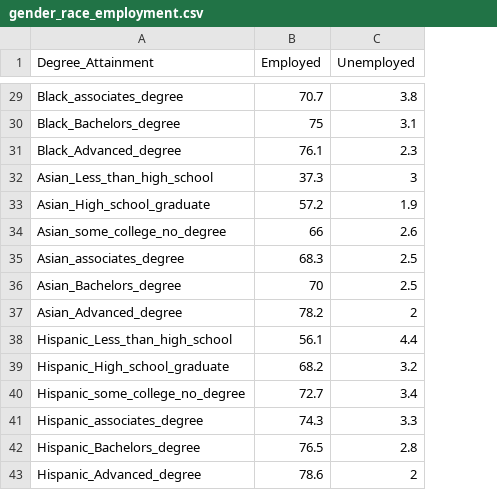
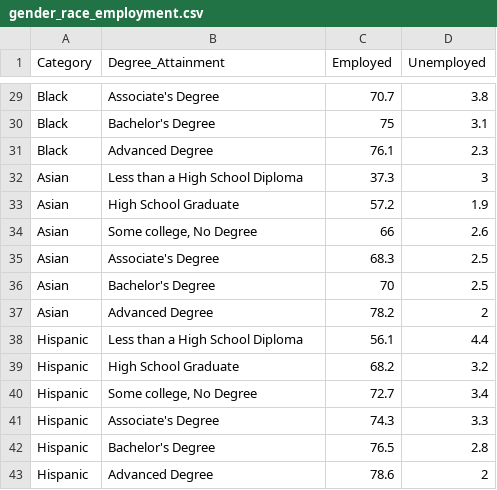
Before and after one commit to FortunED-Tellers/FortunED, a CSV file: app/static/data/processed/gender_race_employment.csv, drawn as a sheet; only a part is shown, gaps mark what is left out; addresses are those after the commit; the diff covers the shown part only; the diff names each change by its address in the sheet, - before the commit and + after, or states it on an @@ line.

```diff
--- a/app/static/data/processed/gender_race_employment.csv
+++ b/app/static/data/processed/gender_race_employment.csv
+column A (Category), rows 29-43: Black | Black | Black | Asian | Asian | Asian | Asian | Asian | Asian | Hispanic | Hispanic | Hispanic | Hispanic | Hispanic | Hispanic
-B29 (Degree_Attainment): Black_associates_degree
+B29 (Degree_Attainment): Associate's Degree
-B30 (Degree_Attainment): Black_Bachelors_degree
+B30 (Degree_Attainment): Bachelor's Degree
-B31 (Degree_Attainment): Black_Advanced_degree
+B31 (Degree_Attainment): Advanced Degree
-B32 (Degree_Attainment): Asian_Less_than_high_school
+B32 (Degree_Attainment): Less than a High School Diploma
-B33 (Degree_Attainment): Asian_High_school_graduate
+B33 (Degree_Attainment): High School Graduate
-B34 (Degree_Attainment): Asian_some_college_no_degree
+B34 (Degree_Attainment): Some college, No Degree
-B35 (Degree_Attainment): Asian_associates_degree
+B35 (Degree_Attainment): Associate's Degree
-B36 (Degree_Attainment): Asian_Bachelors_degree
+B36 (Degree_Attainment): Bachelor's Degree
-B37 (Degree_Attainment): Asian_Advanced_degree
+B37 (Degree_Attainment): Advanced Degree
-B38 (Degree_Attainment): Hispanic_Less_than_high_school
+B38 (Degree_Attainment): Less than a High School Diploma
-B39 (Degree_Attainment): Hispanic_High_school_graduate
+B39 (Degree_Attainment): High School Graduate
-B40 (Degree_Attainment): Hispanic_some_college_no_degree
+B40 (Degree_Attainment): Some college, No Degree
-B41 (Degree_Attainment): Hispanic_associates_degree
+B41 (Degree_Attainment): Associate's Degree
-B42 (Degree_Attainment): Hispanic_Bachelors_degree
+B42 (Degree_Attainment): Bachelor's Degree
-B43 (Degree_Attainment): Hispanic_Advanced_degree
+B43 (Degree_Attainment): Advanced Degree
```
Also changed, not shown: 27 edited cells elsewhere in this file, 4 other files.
